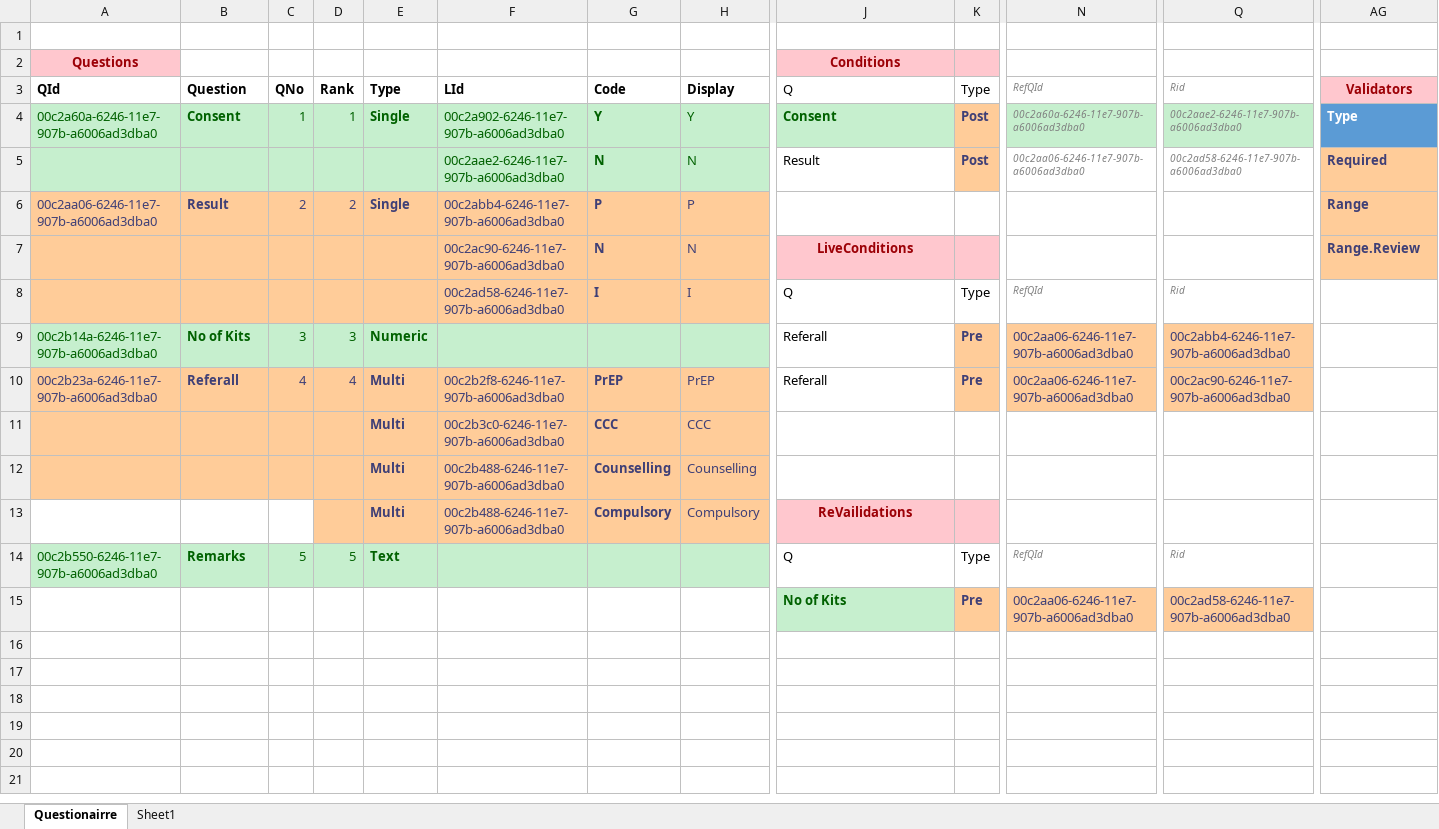
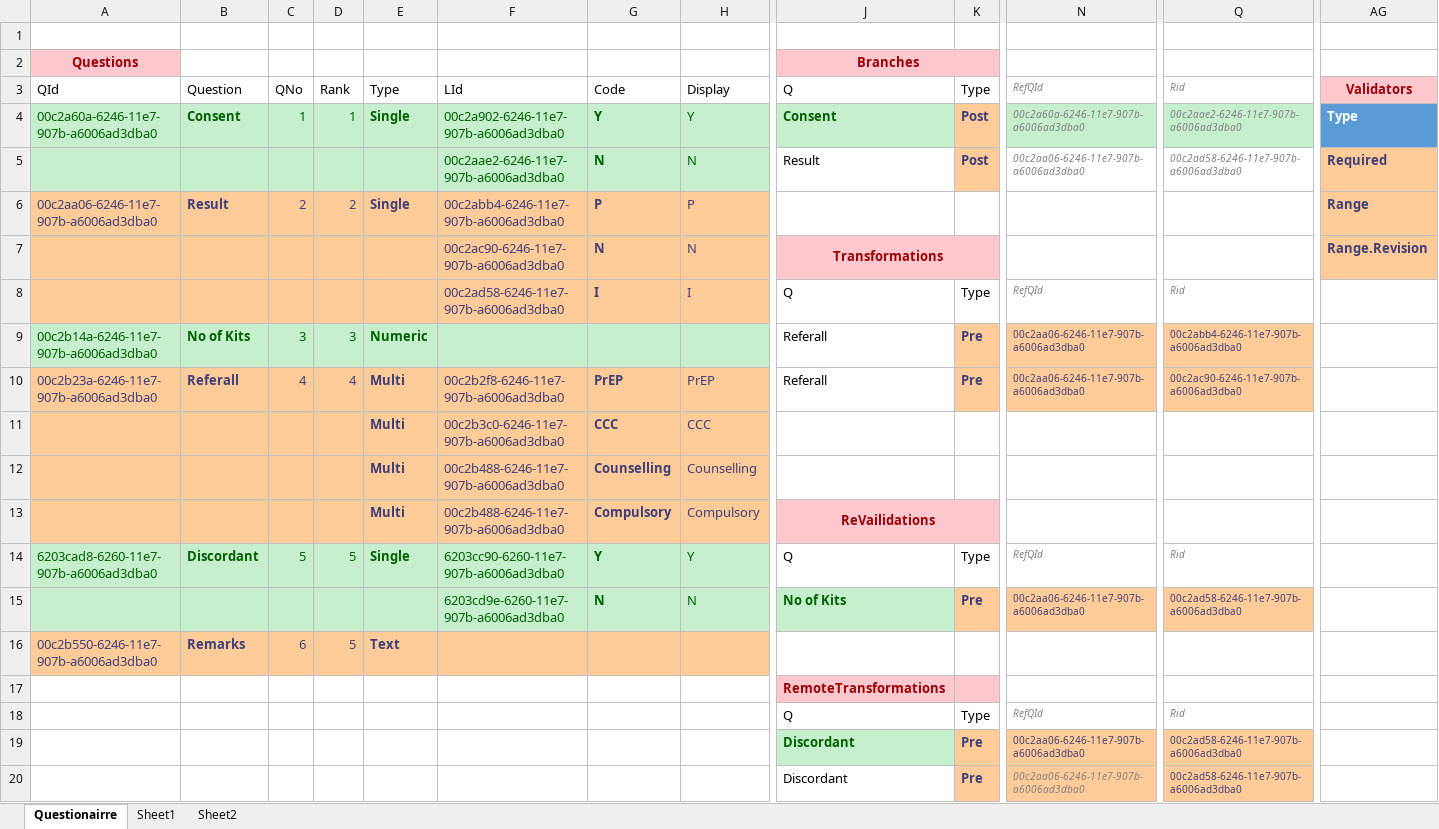
Before and after one commit to palladiumkenya/afyamobile, an Excel workbook: Template/TestHTS.xlsx, sheet Questionairre, drawn as a sheet; only a part is shown, gaps mark what is left out; values as stored, in another font and other column widths than the file's, no borders; table styles not drawn; rows hold the shown columns only; the diff covers the shown part only; the diff names each change by its address in the sheet, - before the commit and + after, or states it on an @@ line.

Commit message:
templates update wiht transofmes

```diff
--- a/Template/TestHTS.xlsx (sheet Questionairre)
+++ b/Template/TestHTS.xlsx (sheet Questionairre)
+sheet tab: Sheet2
-J2: Conditions
+J2: Branches
+J2:K2 merged
-A3:H3 bold: on
+A3:H3 bold: off
-J7: LiveConditions
+J7: Transformations
+J7:K7 merged
-AG7: Range.Review
+AG7: Range.Revision
@@ N9:N10 text size: smaller @@
@@ Q9:Q10 text size: smaller @@
-A13:C13 fill: none
+A13:C13 fill: #FFCC99
+J13:K13 merged
-A14: 00c2b550-6246-11e7-907b-a6006ad3dba0
+A14: 6203cad8-6260-11e7-907b-a6006ad3dba0
-B14: Remarks
+B14: Discordant
-E14: Text
+E14: Single
-F14: (empty)
+F14: 6203cc90-6260-11e7-907b-a6006ad3dba0
-G14: (empty)
+G14: Y
-H14: (empty)
+H14: Y
-A15:H15 fill: none
+A15:H15 fill: #C6EFCE
-F15: (empty)
+F15: 6203cd9e-6260-11e7-907b-a6006ad3dba0
-G15: (empty)
+G15: N
-H15: (empty)
+H15: N
@@ N15 text size: smaller @@
@@ Q15 text size: smaller @@
+row 16: 00c2b550-6246-11e7-907b-a6006ad3dba0 | Remarks | 6 | 5 | Text
+row 17:  |  |  |  |  |  |  |  | RemoteTransformations
+row 18:  |  |  |  |  |  |  |  | Q | Type | RefQId | Rid
+row 19:  |  |  |  |  |  |  |  | Discordant | Pre | 00c2aa06-6246-11e7-907b-a6006ad3dba0 | 00c2ad58-6246-11e7-907b-a6006ad3dba0
+row 20:  |  |  |  |  |  |  |  | Discordant | Pre | 00c2aa06-6246-11e7-907b-a6006ad3dba0 | 00c2ad58-6246-11e7-907b-a6006ad3dba0
```
Also changed, not shown: 1 edited cell and cell formats elsewhere in this sheet.
